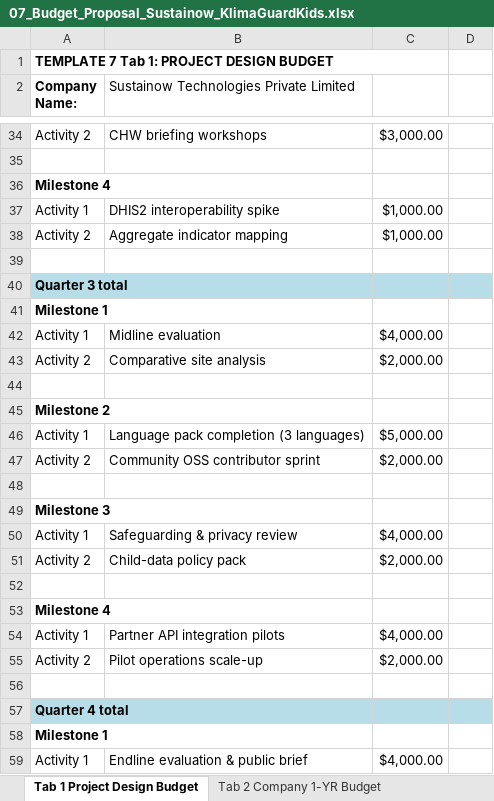
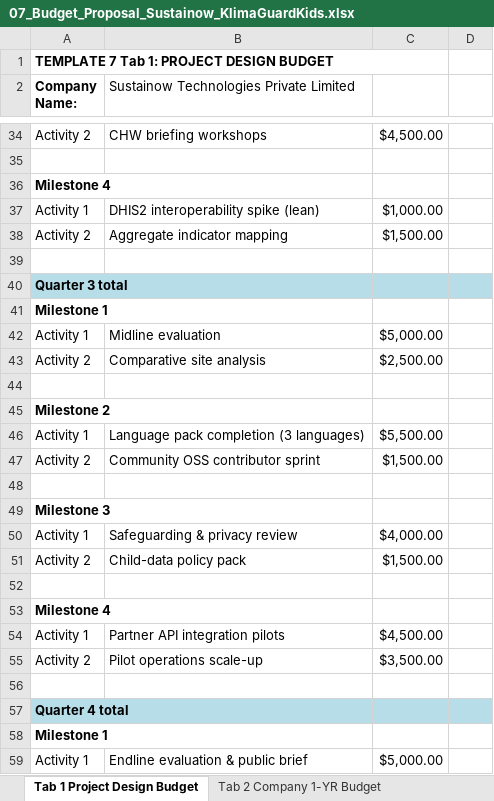
Before and after one commit to carbonintelli/KlimaGuardKids, an Excel workbook: UNGM/submission/07_Budget_Proposal_Sustainow_KlimaGuardKids.xlsx, sheet Tab 1 Project Design Budget, drawn as a sheet; only a part is shown, gaps mark what is left out; values as stored, in another font and other column widths than the file's, no borders; the diff covers the shown part only; the diff names each change by its address in the sheet, - before the commit and + after, or states it on an @@ line.

```diff
--- a/UNGM/submission/07_Budget_Proposal_Sustainow_KlimaGuardKids.xlsx (sheet Tab 1 Project Design Budget)
+++ b/UNGM/submission/07_Budget_Proposal_Sustainow_KlimaGuardKids.xlsx (sheet Tab 1 Project Design Budget)
-C34: $3,000.00
+C34: $4,500.00
-B37: DHIS2 interoperability spike
+B37: DHIS2 interoperability spike (lean)
-C38: $1,000.00
+C38: $1,500.00
-C42: $4,000.00
+C42: $5,000.00
-C43: $2,000.00
+C43: $2,500.00
-C46: $5,000.00
+C46: $5,500.00
-C47: $2,000.00
+C47: $1,500.00
-C51: $2,000.00
+C51: $1,500.00
-C54: $4,000.00
+C54: $4,500.00
-C55: $2,000.00
+C55: $3,500.00
-C59: $4,000.00
+C59: $5,000.00
```
Also changed, not shown: 16 edited cells elsewhere in this sheet, 1 other file.
